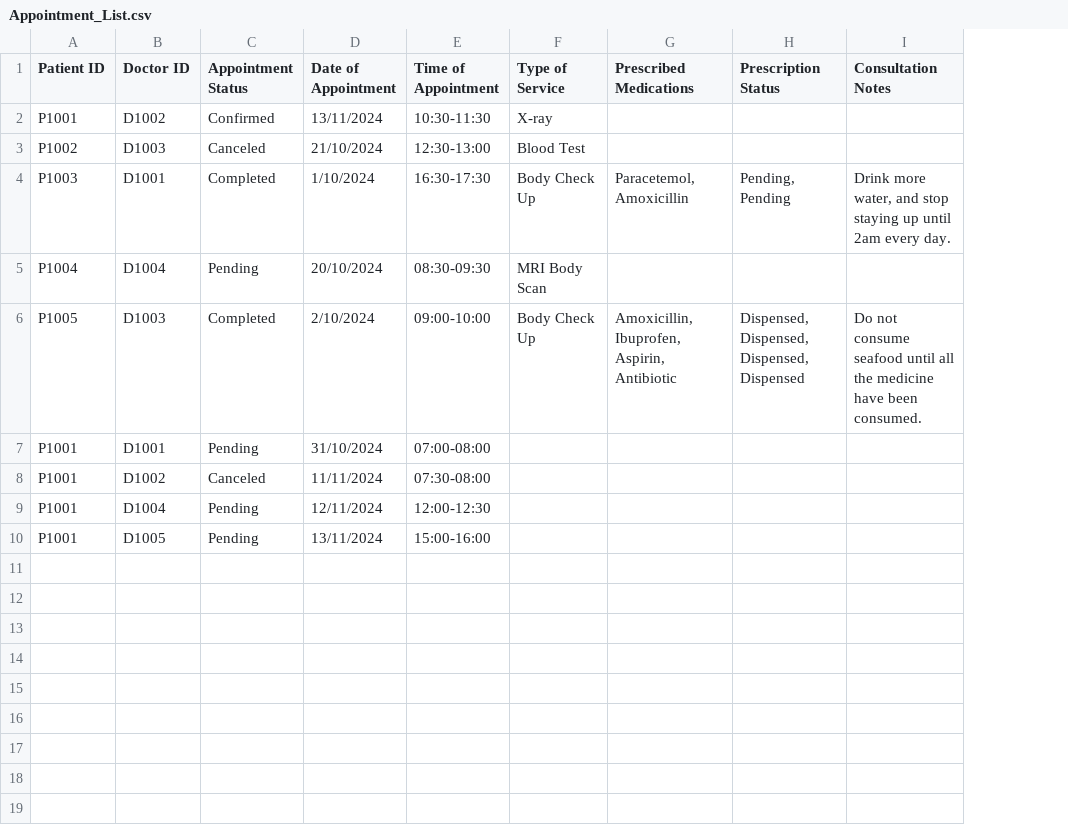
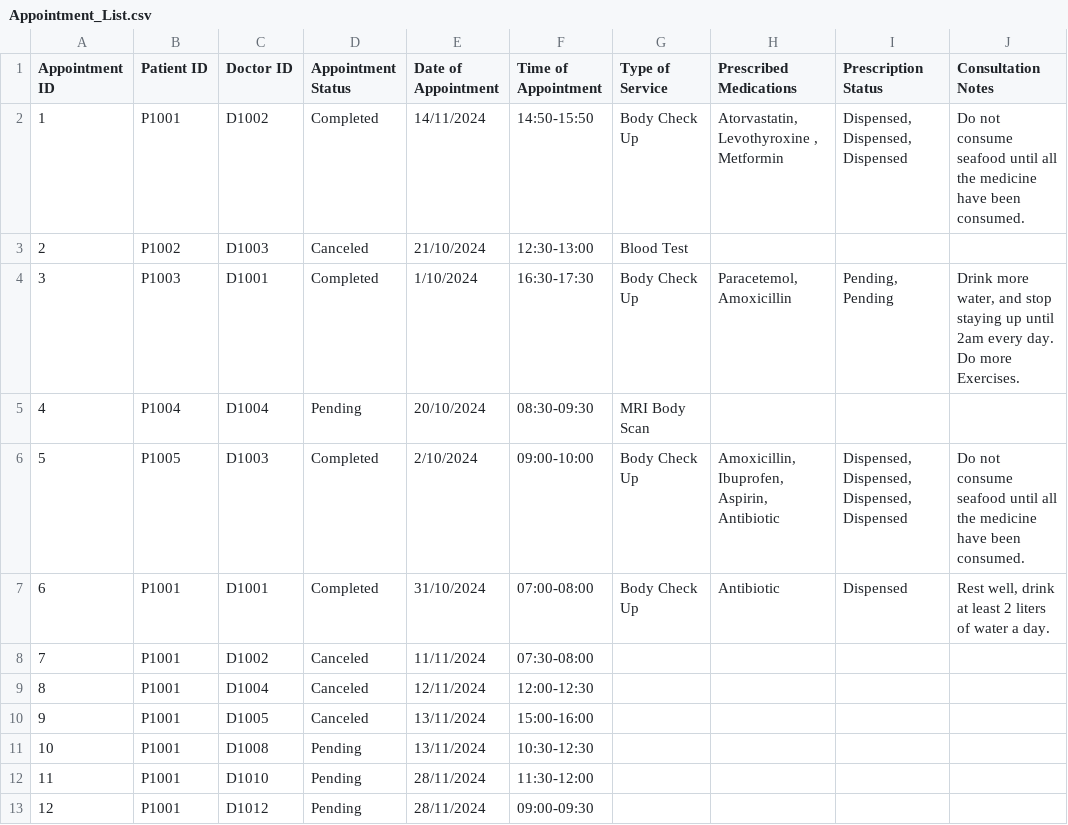
Before and after one commit to CLXYee/SC2002_SCSF_Group1_HMS, a CSV file: SC2002/Appointment_List.csv, drawn as a sheet; addresses are those after the commit; the diff names each change by its address in the sheet, - before the commit and + after, or states it on an @@ line.

```diff
--- a/SC2002/Appointment_List.csv
+++ b/SC2002/Appointment_List.csv
+column A (Appointment ID), rows 2-10: 1 | 2 | 3 | 4 | 5 | 6 | 7 | 8 | 9
-D2 (Appointment Status): Confirmed
+D2 (Appointment Status): Completed
-E2 (Date of Appointment): 13/11/2024
+E2 (Date of Appointment): 14/11/2024
-F2 (Time of Appointment): 10:30-11:30
+F2 (Time of Appointment): 14:50-15:50
-G2 (Type of Service): X-ray
+G2 (Type of Service): Body Check Up
-H2 (Prescribed Medications): (empty)
+H2 (Prescribed Medications): Atorvastatin, Levothyroxine , Metformin
-I2 (Prescription Status): (empty)
+I2 (Prescription Status): Dispensed, Dispensed, Dispensed
-J2 (Consultation Notes): (empty)
+J2 (Consultation Notes): Do not consume seafood until all the medicine have been consumed.
-J4 (Consultation Notes): …every day.
+J4 (Consultation Notes): …every day. Do more Exercises.
-D7 (Appointment Status): Pending
+D7 (Appointment Status): Completed
-G7 (Type of Service): (empty)
+G7 (Type of Service): Body Check Up
-H7 (Prescribed Medications): (empty)
+H7 (Prescribed Medications): Antibiotic
-I7 (Prescription Status): (empty)
+I7 (Prescription Status): Dispensed
-J7 (Consultation Notes): (empty)
+J7 (Consultation Notes): Rest well, drink at least 2 liters of water a day.
-D9:D10 (Appointment Status): Pending
+D9:D10 (Appointment Status): Canceled
+row 11: 10 | P1001 | D1008 | Pending | 13/11/2024 | 10:30-12:30
+row 12: 11 | P1001 | D1010 | Pending | 28/11/2024 | 11:30-12:00
+row 13: 12 | P1001 | D1012 | Pending | 28/11/2024 | 09:00-09:30
```
Also changed, not shown: SC2002/Patient_List.csv, 15 other files.
